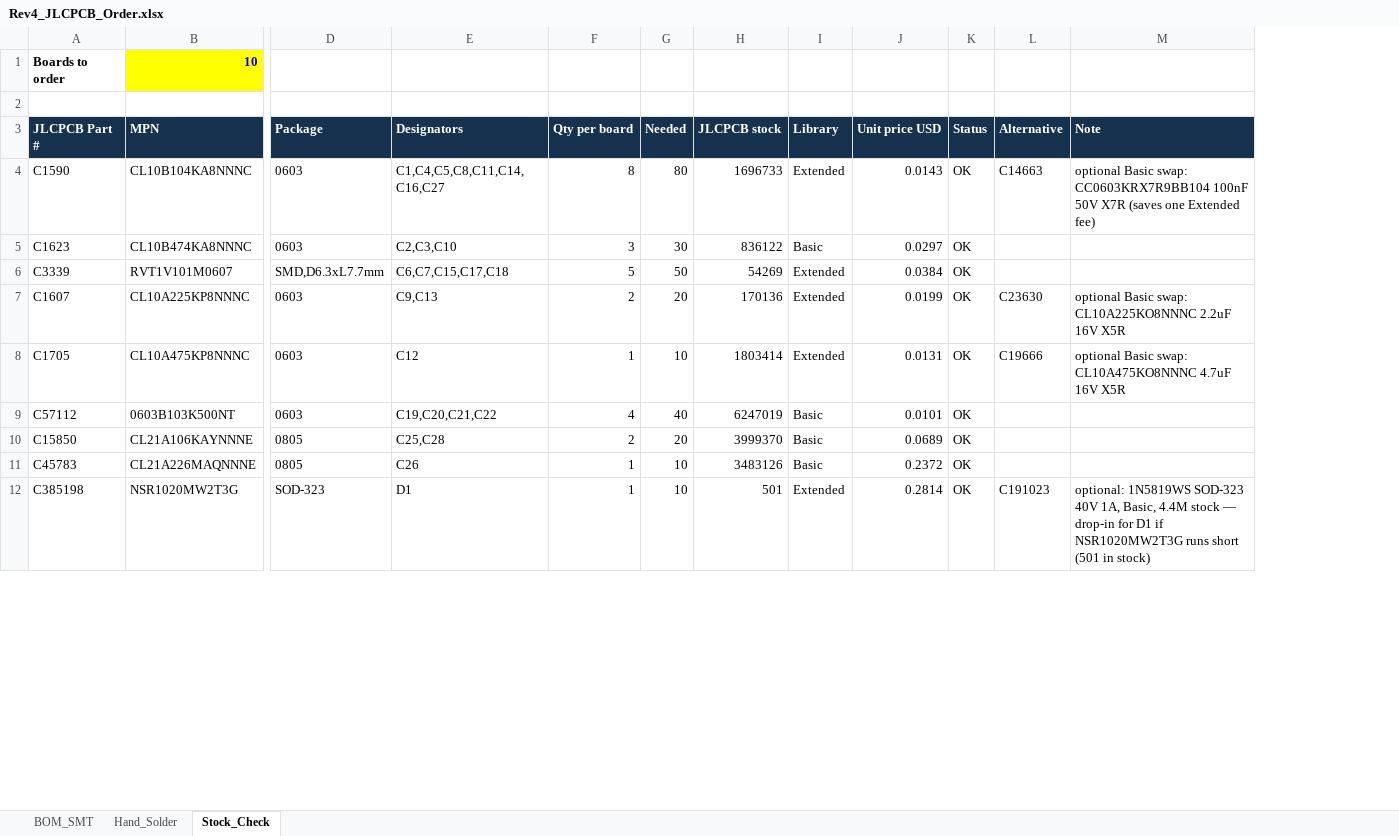
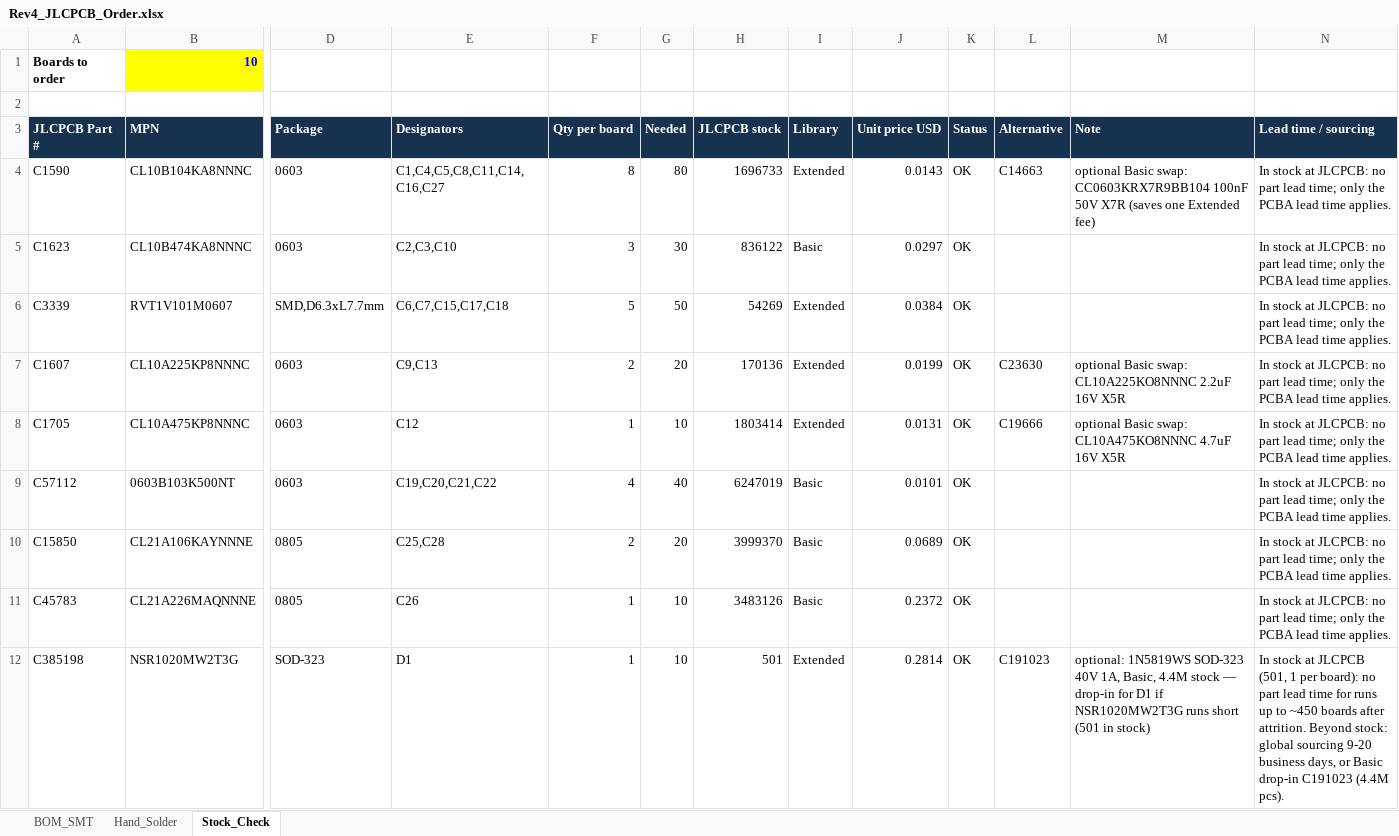
Before and after one commit to meandthetrio/PCB_Analysis-Isolated_Screen, an Excel workbook: rev4/order/Rev4_JLCPCB_Order.xlsx, sheet Stock_Check, drawn as a sheet; only a part is shown, gaps mark what is left out; values as stored, in another font and other column widths than the file's, no borders; the diff names each change by its address in the sheet, - before the commit and + after, or states it on an @@ line.

```diff
--- a/rev4/order/Rev4_JLCPCB_Order.xlsx (sheet Stock_Check)
+++ b/rev4/order/Rev4_JLCPCB_Order.xlsx (sheet Stock_Check)
+column N (Lead time / sourcing), rows 4-12: In stock at JLCPCB: no part lead time; only the PCBA lead time applies. | In stock at JLCPCB: no part lead time; only the PCBA lead time applies. | In stock at JLCPCB: no part lead time; only the PCBA lead time applies. | In stock at JLCPCB: no part lead time; only the PCBA lead time applies. | In stock at JLCPCB: no part lead time; only the PCBA lead time applies. | In stock at JLCPCB: no part lead time; only the PCBA lead time applies. | In stock at JLCPCB: no part lead time; only the PCBA lead time applies. | In stock at JLCPCB: no part lead time; only the PCBA lead time applies. | In stock at JLCPCB (501, 1 per board): no part lead time for runs up to ~450 boards after attrition. Beyond stock: global sourcing 9-20 business days, or Basic drop-in C191023 (4.4M pcs).
```
Also changed, not shown: 3 other files.
